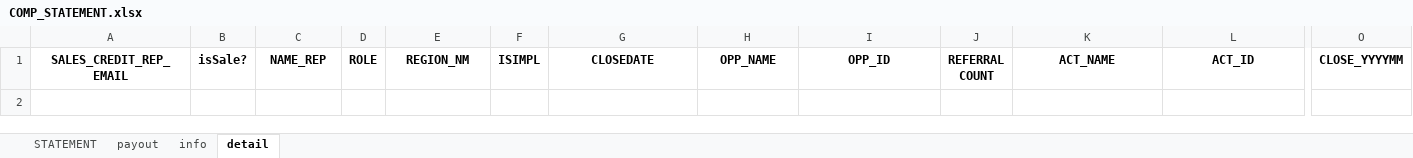
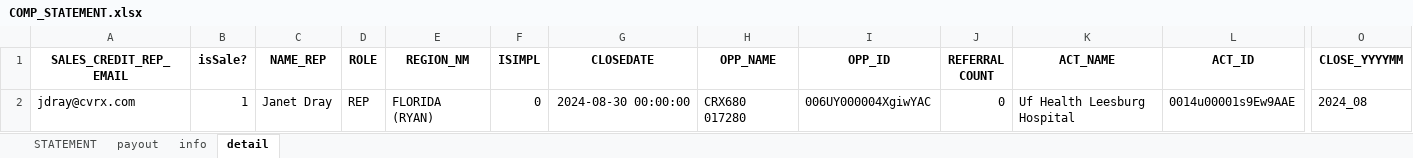
Before and after one commit to asorensenCVRX/comp_statements, an Excel workbook: Excel Files/COMP_STATEMENT.xlsx, sheet detail, drawn as a sheet; only a part is shown, gaps mark what is left out; values as stored, in another font and other column widths than the file's, no borders; rows hold the shown columns only; the diff names each change by its address in the sheet, - before the commit and + after, or states it on an @@ line.

```diff
--- a/Excel Files/COMP_STATEMENT.xlsx (sheet detail)
+++ b/Excel Files/COMP_STATEMENT.xlsx (sheet detail)
+row 2: jdray@cvrx.com | 1 | Janet Dray | REP | FLORIDA (RYAN) | 0 | 2024-08-30 00:00:00 | CRX680 017280 | 006UY000004XgiwYAC | 0 | Uf Health Leesburg Hospital | 0014u00001s9Ew9AAE | 2024_08
```
Also changed, not shown: sheet STATEMENT, sheet payout, sheet info, charts or pictures, Excel Files/export_statements.xlsm.
